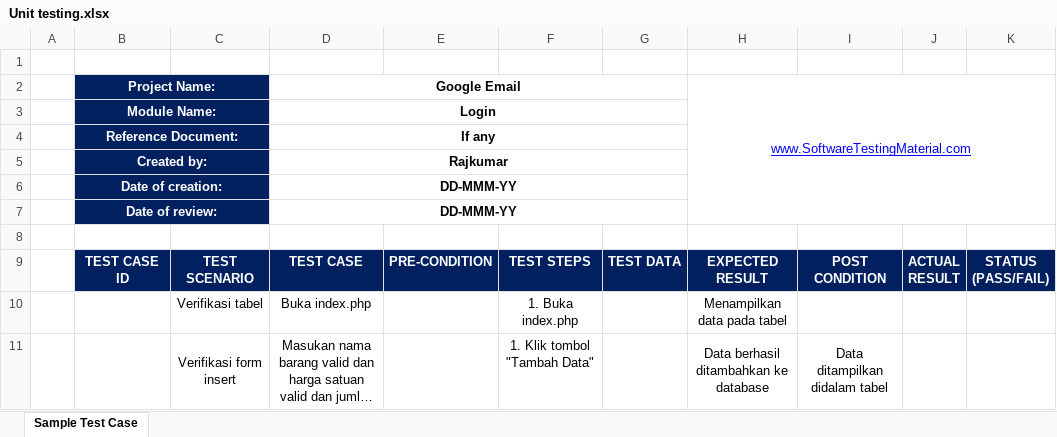
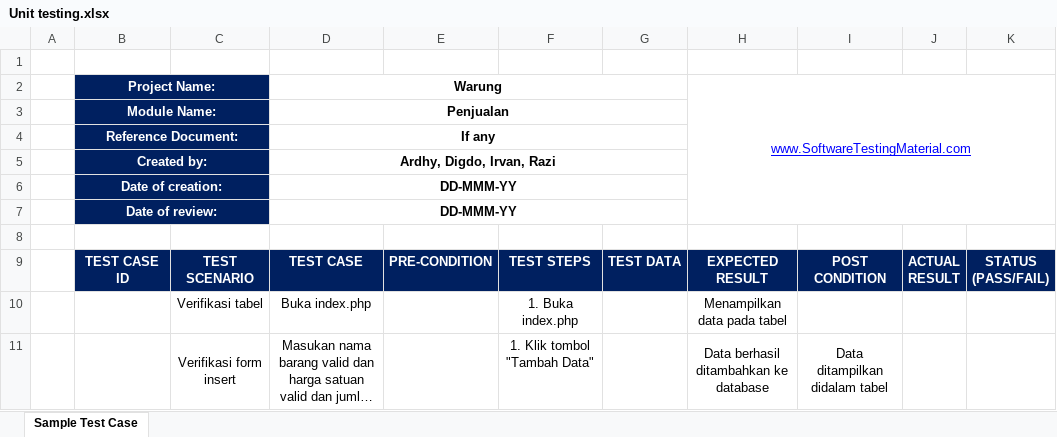
Before and after one commit to Zeventier/RPL-Unit-Testing, an Excel workbook: Unit testing.xlsx, sheet Sample Test Case, drawn as a sheet; only a part is shown; long unchanged cells end in …; values as stored, in another font and other column widths than the file's, no borders; charts and pictures not drawn; the diff names each change by its address in the sheet, - before the commit and + after, or states it on an @@ line.

Commit message:
memperbaiki struktur file Unit testing.xlsx

```diff
--- a/Unit testing.xlsx (sheet Sample Test Case)
+++ b/Unit testing.xlsx (sheet Sample Test Case)
-D2: Google Email
+D2: Warung
-D3 (Warung): Login
+D3 (Warung): Penjualan
-D5 (Warung): Rajkumar
+D5 (Warung): Ardhy, Digdo, Irvan, Razi
```
